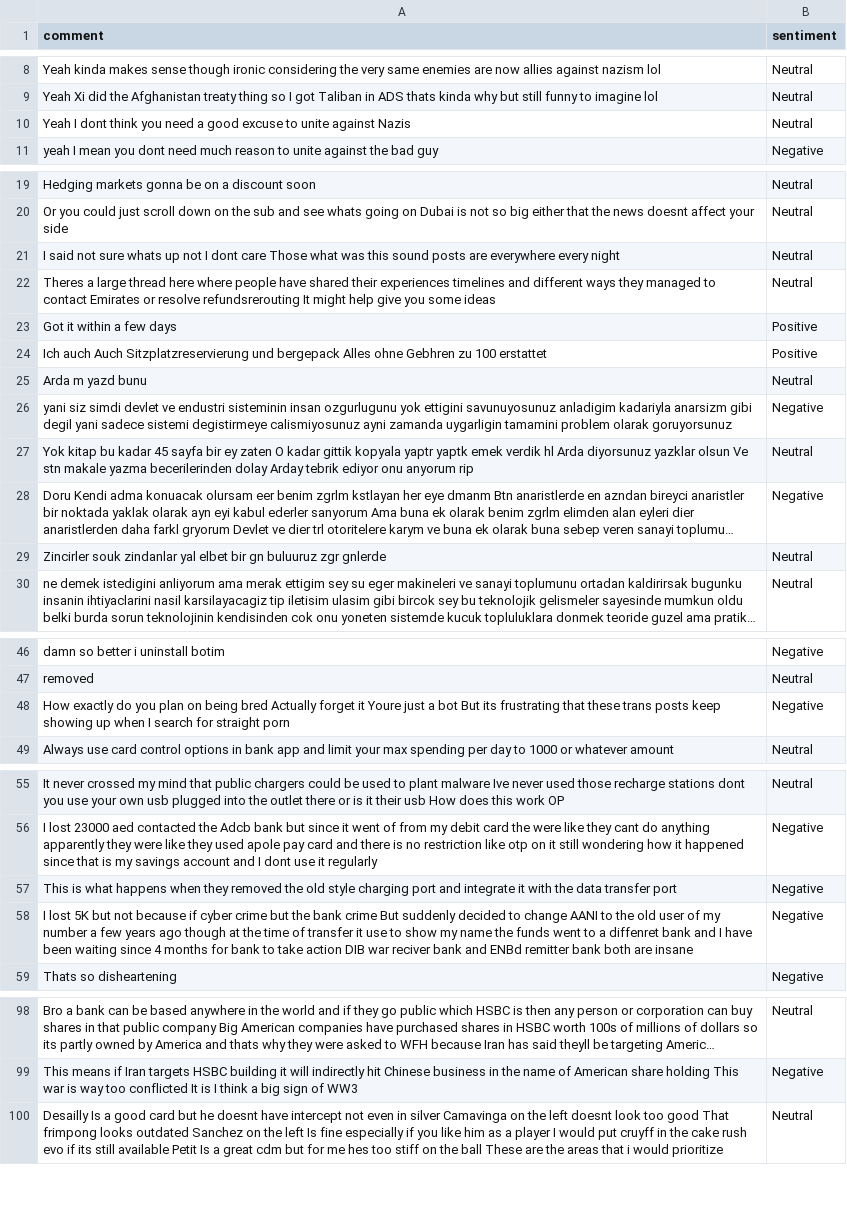
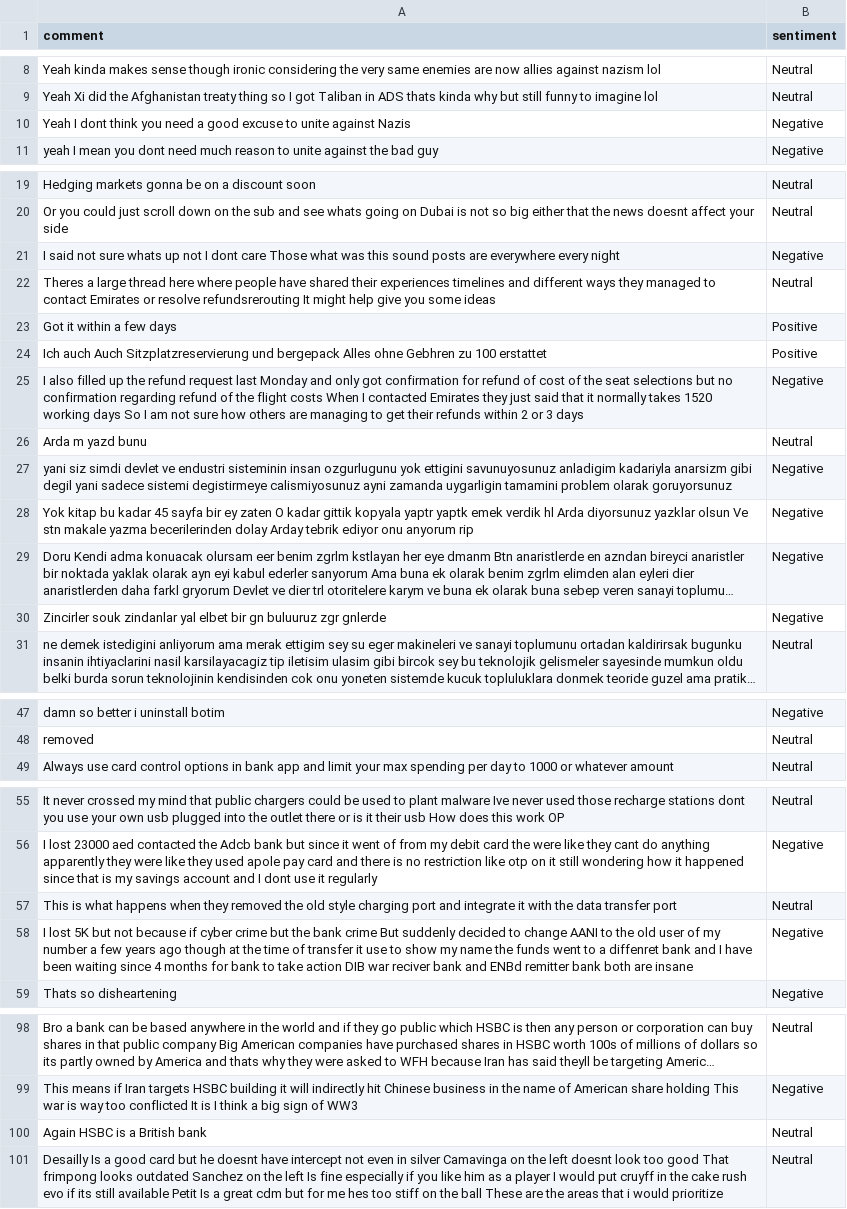
Before and after one commit to felixabraham670706/sentiment, a CSV file: sentiment.csv, drawn as a sheet; only a part is shown, gaps mark what is left out; long unchanged cells end in …; removed rows and columns are numbered as before the commit, all else as after; the diff covers the shown part only; the diff names each change by its address in the sheet, - before the commit and + after, or states it on an @@ line.

```diff
--- a/sentiment.csv
+++ b/sentiment.csv
-B10 (sentiment): Neutral
+B10 (sentiment): Negative
-B21 (sentiment): Neutral
+B21 (sentiment): Negative
+row 25: I also filled up the refund request last Monday and only got confirmation for refund of cost of the seat selections but no confirmation regarding refund of the flight costs When I contacted Emirates they just said that it normally takes 1520 working days So I am not sure how others are managing to get their refunds within 2 or 3 days | Negative
-B28 (sentiment): Neutral
+B28 (sentiment): Negative
-B30 (sentiment): Neutral
+B30 (sentiment): Negative
-row 48: How exactly do you plan on being bred Actually forget it Youre just a bot But its frustrating that these trans posts keep showing up when I search for straight porn | Negative
-B57 (sentiment): Negative
+B57 (sentiment): Neutral
+row 100: Again HSBC is a British bank | Neutral
```
Also changed, not shown: 1 edited cell elsewhere in this file.
